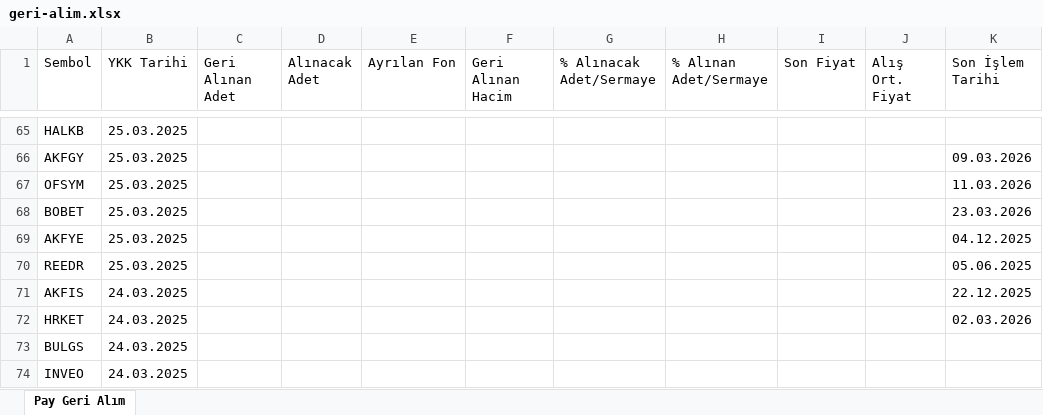
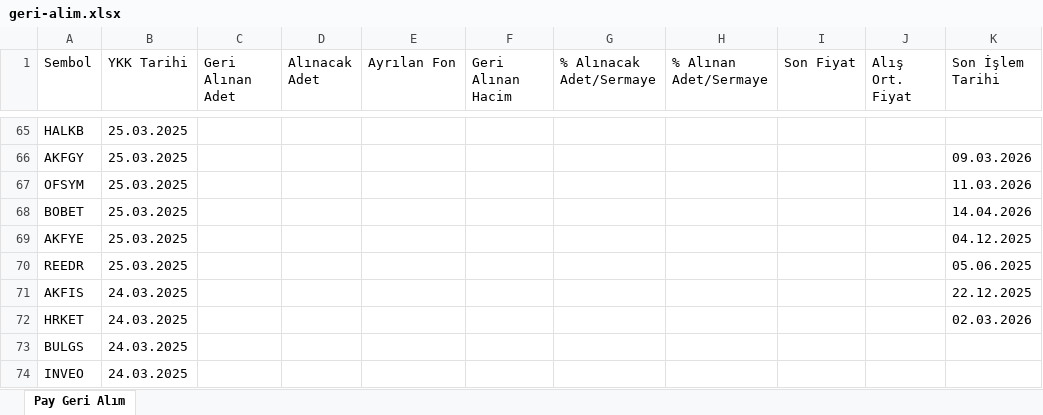
Before and after one commit to Ermana39/hoca-ile-borsa, an Excel workbook: app/borsa/geri-alim-programlari/data/geri-alim.xlsx, sheet Pay Geri Alım, drawn as a sheet; only a part is shown, gaps mark what is left out; values as stored, in another font and other column widths than the file's, no borders; the diff names each change by its address in the sheet, - before the commit and + after, or states it on an @@ line.

```diff
--- a/app/borsa/geri-alim-programlari/data/geri-alim.xlsx (sheet Pay Geri Alım)
+++ b/app/borsa/geri-alim-programlari/data/geri-alim.xlsx (sheet Pay Geri Alım)
-K68 (Son İşlem Tarihi): 23.03.2026
+K68 (Son İşlem Tarihi): 14.04.2026
```
Also changed, not shown: app/borsa/dip-zirve-analizi/data/dip-zirve.xlsx, app/borsa/tedbirli-hisseler/data/tedbir.xlsx, 4 other files.
